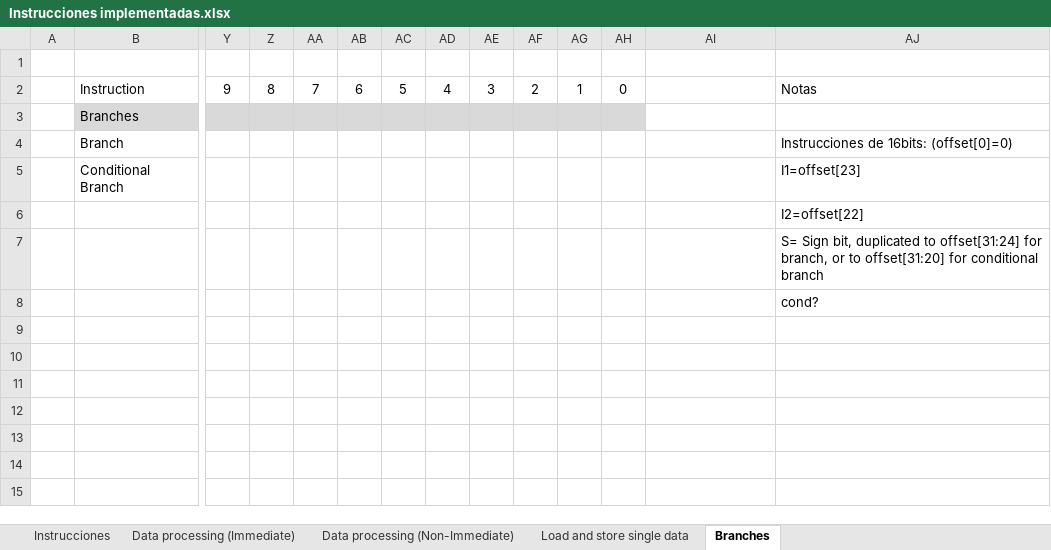
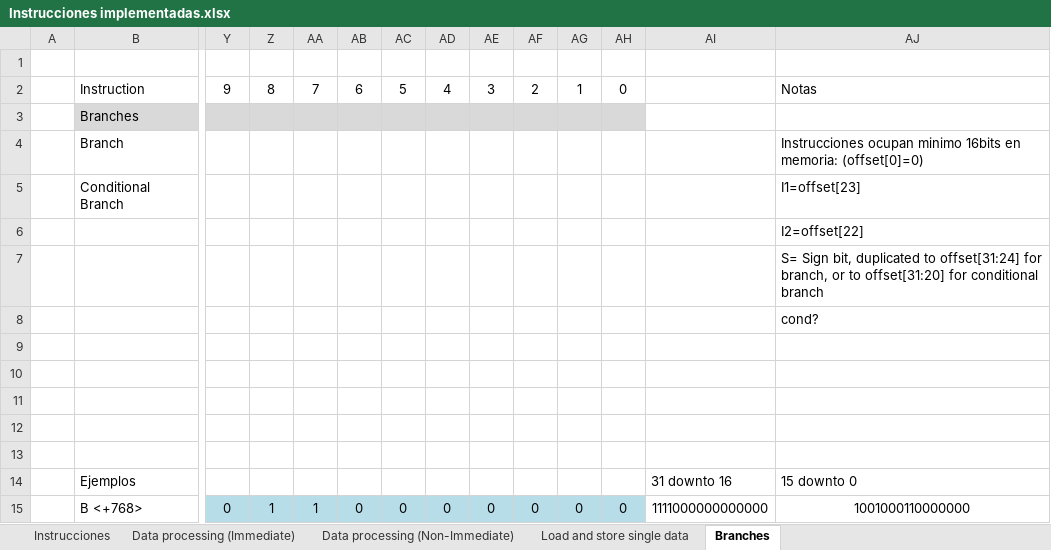
Before and after one commit to Agamb01/TFG, an Excel workbook: PDFs/Instrucciones implementadas.xlsx, sheet Branches, drawn as a sheet; only a part is shown, gaps mark what is left out; values as stored, in another font and other column widths than the file's, no borders; rows hold the shown columns only; the diff names each change by its address in the sheet, - before the commit and + after, or states it on an @@ line.

Commit message:
Extension de signo
Diseño de modulo para "extensión de signo" completado. Testbench creado
para instrucciones de operación con inmediato(add, sub, mov, movt),
load, store y salto no condicional.

Introducidas varias instrucciones básicas en Excel.

```diff
--- a/PDFs/Instrucciones implementadas.xlsx (sheet Branches)
+++ b/PDFs/Instrucciones implementadas.xlsx (sheet Branches)
-AJ4: Instrucciones de 16bits: (offset[0]=0)
+AJ4: Instrucciones ocupan minimo 16bits en memoria: (offset[0]=0)
+row 9: (empty)
+row 10: (empty)
+row 11: (empty)
+row 12: (empty)
+row 13: (empty)
+row 14:  | Ejemplos |  |  |  |  |  |  |  |  |  |  | 31 downto 16 | 15 downto 0
+row 15:  | B <+768> | 0 | 1 | 1 | 0 | 0 | 0 | 0 | 0 | 0 | 0 | 1111000000000000 | 1001000110000000
```
Also changed, not shown: sheet Data processing (Immediate), sheet Load and store single data, sheet Data processing (Non-Immediate), 14 other files.
